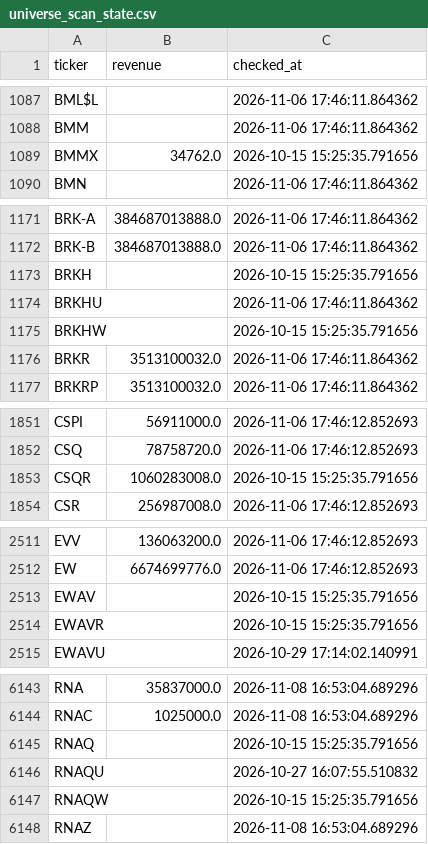
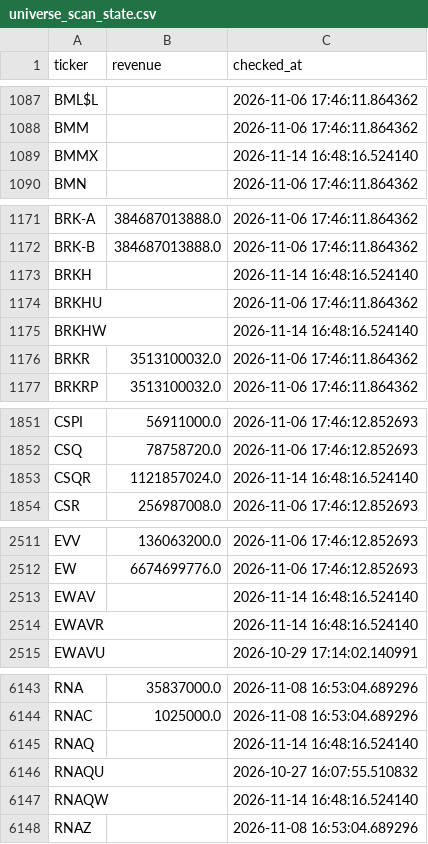
Before and after one commit to Amit33-design/Amit33-network-design, a CSV file: screener/universe_scan_state.csv, drawn as a sheet; only a part is shown, gaps mark what is left out; the diff covers the shown part only.

```diff
--- a/screener/universe_scan_state.csv
+++ b/screener/universe_scan_state.csv
@@ -1088,3 +1088,3 @@ BML$L,,2026-11-06 17:46:11.864362
 BMM,,2026-11-06 17:46:11.864362
-BMMX,34762.0,2026-10-15 15:25:35.791656
+BMMX,,2026-11-14 16:48:16.524140
 BMN,,2026-11-06 17:46:11.864362
@@ -1172,5 +1172,5 @@ BRK-A,384687013888.0,2026-11-06 17:46:11.864362
 BRK-B,384687013888.0,2026-11-06 17:46:11.864362
-BRKH,,2026-10-15 15:25:35.791656
+BRKH,,2026-11-14 16:48:16.524140
 BRKHU,,2026-11-06 17:46:11.864362
-BRKHW,,2026-10-15 15:25:35.791656
+BRKHW,,2026-11-14 16:48:16.524140
 BRKR,3513100032.0,2026-11-06 17:46:11.864362
@@ -1852,3 +1852,3 @@ CSPI,56911000.0,2026-11-06 17:46:12.852693
 CSQ,78758720.0,2026-11-06 17:46:12.852693
-CSQR,1060283008.0,2026-10-15 15:25:35.791656
+CSQR,1121857024.0,2026-11-14 16:48:16.524140
 CSR,256987008.0,2026-11-06 17:46:12.852693
@@ -2512,4 +2512,4 @@ EVV,136063200.0,2026-11-06 17:46:12.852693
 EW,6674699776.0,2026-11-06 17:46:12.852693
-EWAV,,2026-10-15 15:25:35.791656
-EWAVR,,2026-10-15 15:25:35.791656
+EWAV,,2026-11-14 16:48:16.524140
+EWAVR,,2026-11-14 16:48:16.524140
 EWAVU,,2026-10-29 17:14:02.140991
@@ -6144,5 +6144,5 @@ RNA,35837000.0,2026-11-08 16:53:04.689296
 RNAC,1025000.0,2026-11-08 16:53:04.689296
-RNAQ,,2026-10-15 15:25:35.791656
+RNAQ,,2026-11-14 16:48:16.524140
 RNAQU,,2026-10-27 16:07:55.510832
-RNAQW,,2026-10-15 15:25:35.791656
+RNAQW,,2026-11-14 16:48:16.524140
 RNAZ,,2026-11-08 16:53:04.689296
```
Also changed, not shown: 9 edited cells elsewhere in this file, screener/universe_1b_revenue.csv.
